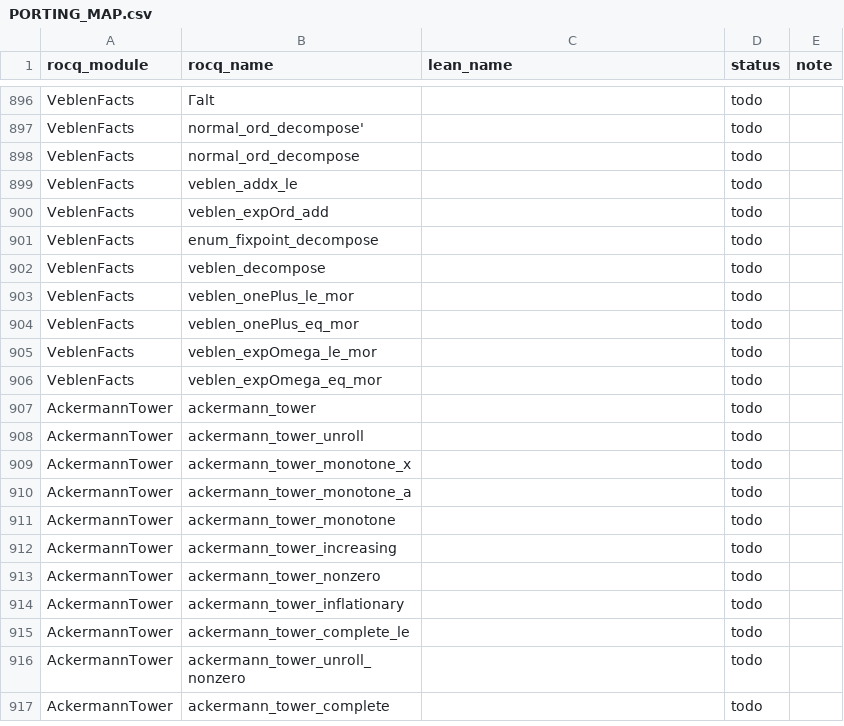
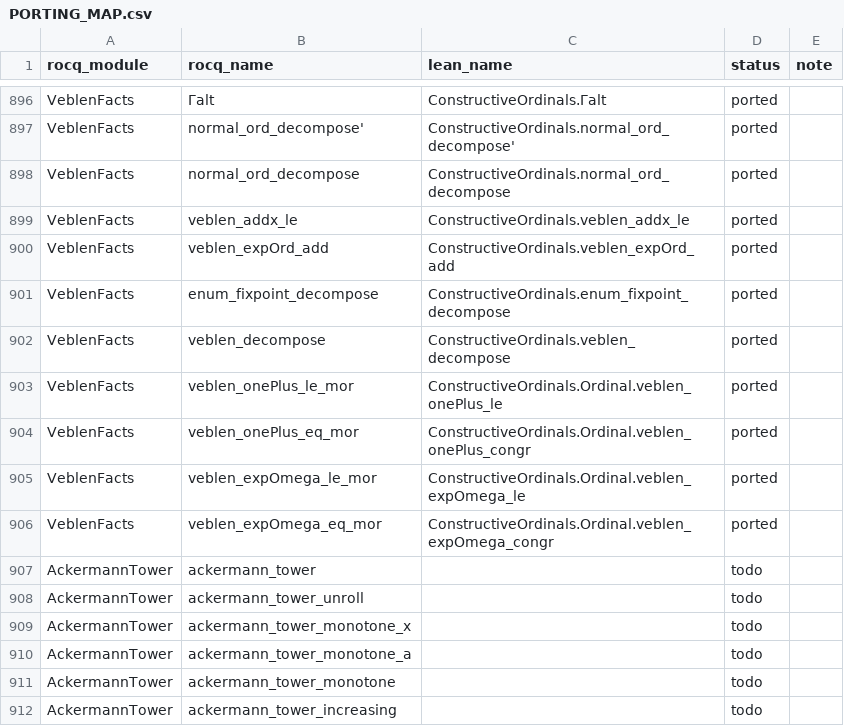
Before and after one commit to robdockins/ordinals, a CSV file: lean/PORTING_MAP.csv, drawn as a sheet; only a part is shown, gaps mark what is left out; the shorter side is filled out with more unchanged rows; the diff covers the shown part only; the diff names each change by its address in the sheet, - before the commit and + after, or states it on an @@ line.

```diff
--- a/lean/PORTING_MAP.csv
+++ b/lean/PORTING_MAP.csv
-C896 (lean_name): (empty)
+C896 (lean_name): ConstructiveOrdinals.Γalt
-D896:D906 (status): todo
+D896:D906 (status): ported
-C897 (lean_name): (empty)
+C897 (lean_name): ConstructiveOrdinals.normal_ord_decompose'
-C898 (lean_name): (empty)
+C898 (lean_name): ConstructiveOrdinals.normal_ord_decompose
-C899 (lean_name): (empty)
+C899 (lean_name): ConstructiveOrdinals.veblen_addx_le
-C900 (lean_name): (empty)
+C900 (lean_name): ConstructiveOrdinals.veblen_expOrd_add
-C901 (lean_name): (empty)
+C901 (lean_name): ConstructiveOrdinals.enum_fixpoint_decompose
-C902 (lean_name): (empty)
+C902 (lean_name): ConstructiveOrdinals.veblen_decompose
-C903 (lean_name): (empty)
+C903 (lean_name): ConstructiveOrdinals.Ordinal.veblen_onePlus_le
-C904 (lean_name): (empty)
+C904 (lean_name): ConstructiveOrdinals.Ordinal.veblen_onePlus_congr
-C905 (lean_name): (empty)
+C905 (lean_name): ConstructiveOrdinals.Ordinal.veblen_expOmega_le
-C906 (lean_name): (empty)
+C906 (lean_name): ConstructiveOrdinals.Ordinal.veblen_expOmega_congr
```
Also changed, not shown: 54 edited cells elsewhere in this file, 4 other files.
